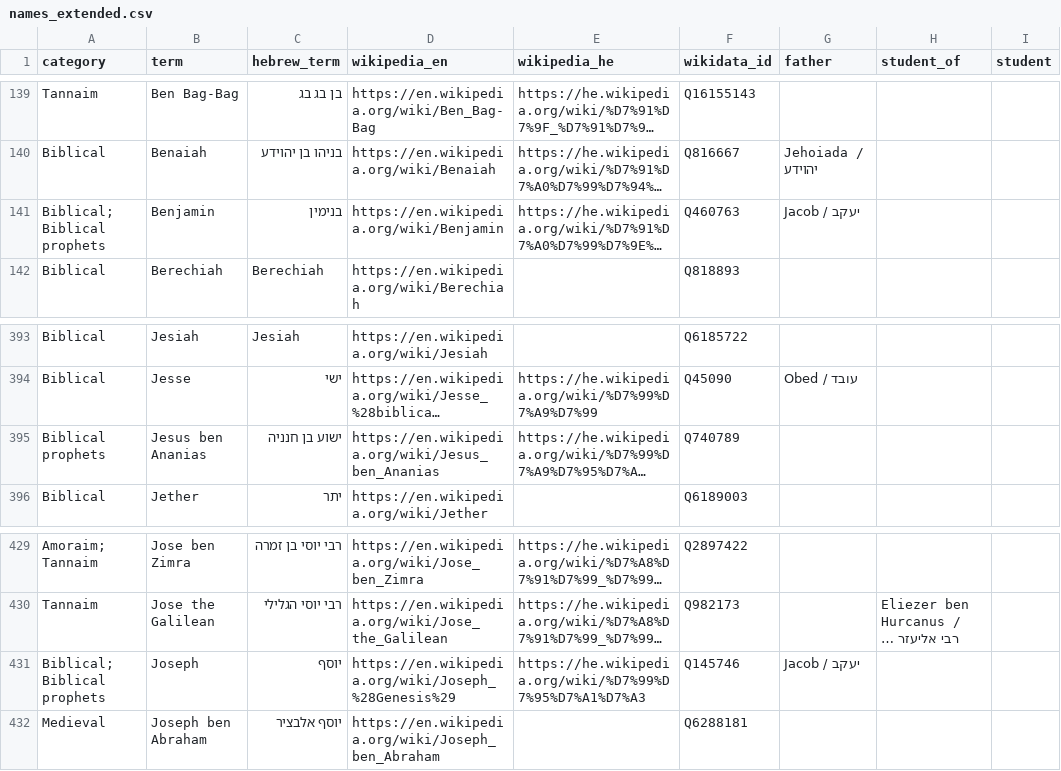
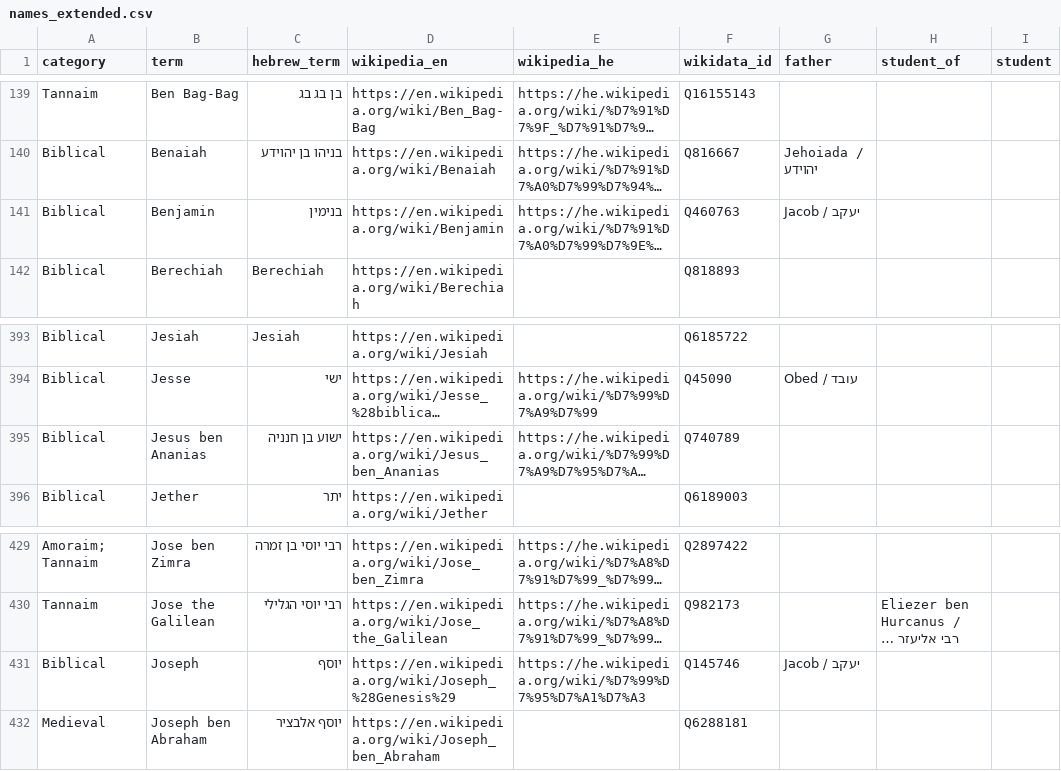
Before and after one commit to EzraBrand/jewish-figures-index, a CSV file: names_extended.csv, drawn as a sheet; only a part is shown, gaps mark what is left out; long unchanged cells end in …; the diff names each change by its address in the sheet, - before the commit and + after, or states it on an @@ line.

Commit message:
Merge "Biblical prophets" bucket into "Biblical"

```diff
--- a/names_extended.csv
+++ b/names_extended.csv
-A141 (category): Biblical; Biblical prophets
+A141 (category): Biblical
-A395 (category): Biblical prophets
+A395 (category): Biblical
-A431 (category): Biblical; Biblical prophets
+A431 (category): Biblical
```
Also changed, not shown: 2 other files.
